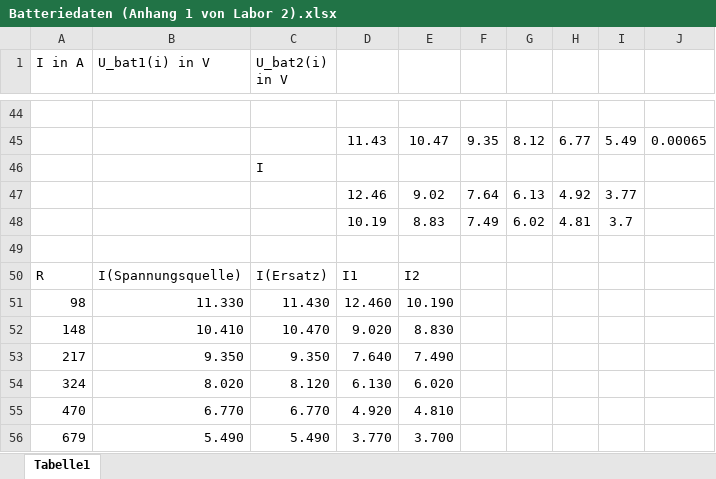
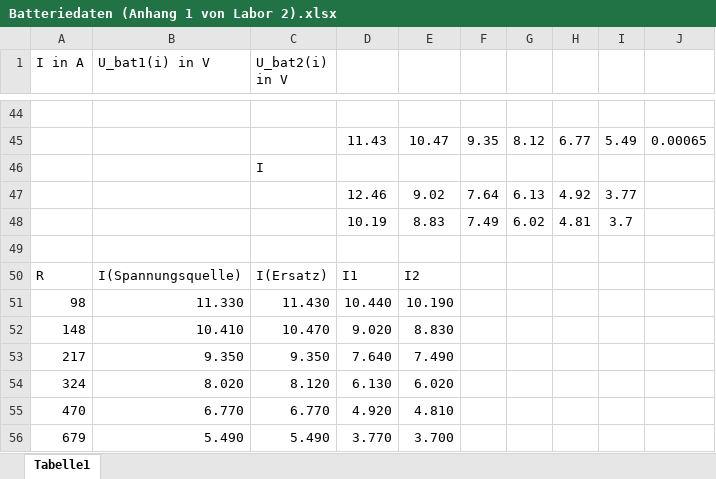
Before and after one commit to NilsHueckstaedt/GLET-Service-, an Excel workbook: Labor 2/Batteriedaten (Anhang 1 von Labor 2).xlsx, sheet Tabelle1, drawn as a sheet; only a part is shown, gaps mark what is left out; values as stored, in another font and other column widths than the file's, no borders; charts and pictures not drawn; the diff names each change by its address in the sheet, - before the commit and + after, or states it on an @@ line.

```diff
--- a/Labor 2/Batteriedaten (Anhang 1 von Labor 2).xlsx (sheet Tabelle1)
+++ b/Labor 2/Batteriedaten (Anhang 1 von Labor 2).xlsx (sheet Tabelle1)
-D51: 12.460
+D51: 10.440
```
Also changed, not shown: charts or pictures, 1 other file.
